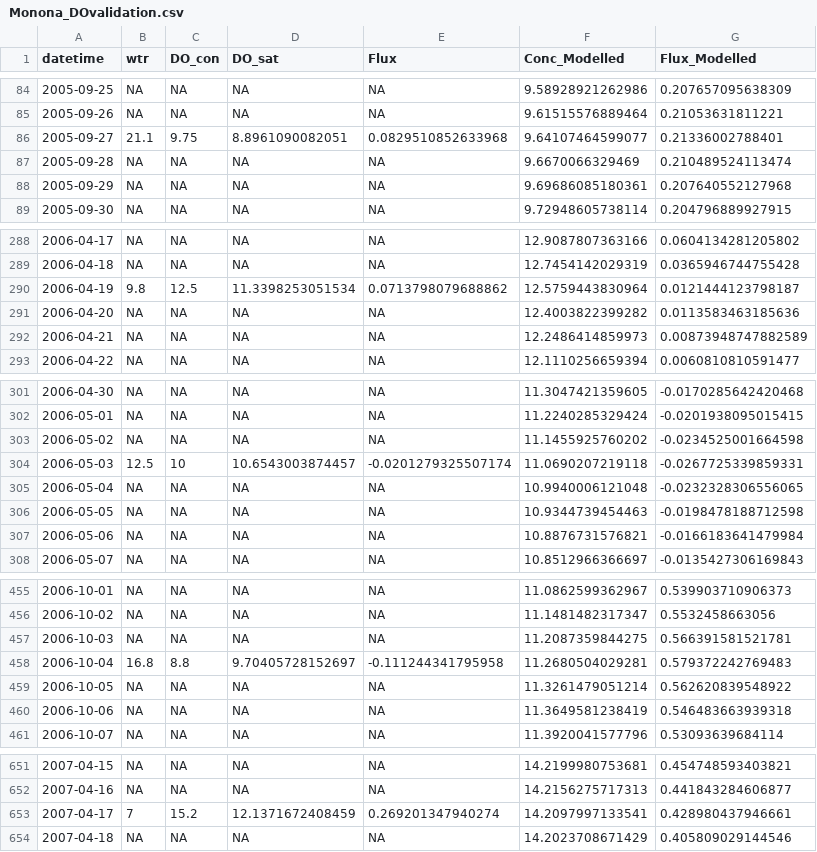
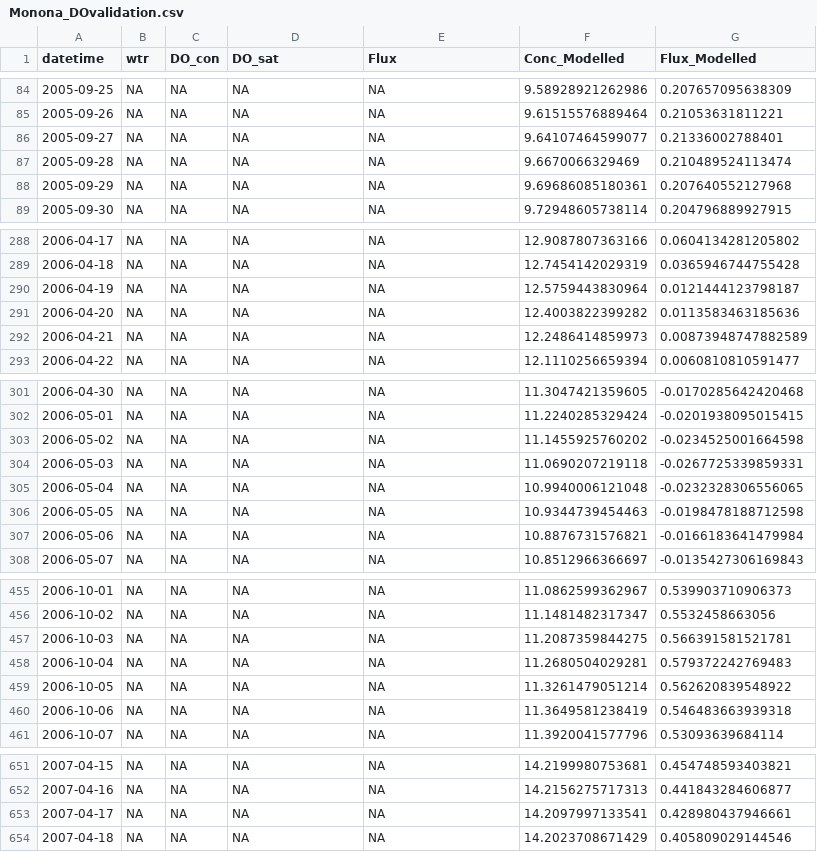
Before and after one commit to GLEON/SOS, a CSV file: MononaLake/Results/Monona_DOvalidation.csv, drawn as a sheet; only a part is shown, gaps mark what is left out; the diff covers the shown part only.

Commit message:
updated results of model runs

```diff
--- a/MononaLake/Results/Monona_DOvalidation.csv
+++ b/MononaLake/Results/Monona_DOvalidation.csv
@@ -85,3 +85,3 @@ datetime,wtr,DO_con,DO_sat,Flux,Conc_Modelled,Flux_Modelled
 2005-09-26,NA,NA,NA,NA,9.61515576889464,0.21053631811221
-2005-09-27,21.1,9.75,8.8961090082051,0.0829510852633968,9.64107464599077,0.21336002788401
+2005-09-27,NA,NA,NA,NA,9.64107464599077,0.21336002788401
 2005-09-28,NA,NA,NA,NA,9.6670066329469,0.210489524113474
@@ -289,3 +289,3 @@ datetime,wtr,DO_con,DO_sat,Flux,Conc_Modelled,Flux_Modelled
 2006-04-18,NA,NA,NA,NA,12.7454142029319,0.0365946744755428
-2006-04-19,9.8,12.5,11.3398253051534,0.0713798079688862,12.5759443830964,0.0121444123798187
+2006-04-19,NA,NA,NA,NA,12.5759443830964,0.0121444123798187
 2006-04-20,NA,NA,NA,NA,12.4003822399282,0.0113583463185636
@@ -303,3 +303,3 @@ datetime,wtr,DO_con,DO_sat,Flux,Conc_Modelled,Flux_Modelled
 2006-05-02,NA,NA,NA,NA,11.1455925760202,-0.0234525001664598
-2006-05-03,12.5,10,10.6543003874457,-0.0201279325507174,11.0690207219118,-0.0267725339859331
+2006-05-03,NA,NA,NA,NA,11.0690207219118,-0.0267725339859331
 2006-05-04,NA,NA,NA,NA,10.9940006121048,-0.0232328306556065
@@ -457,3 +457,3 @@ datetime,wtr,DO_con,DO_sat,Flux,Conc_Modelled,Flux_Modelled
 2006-10-03,NA,NA,NA,NA,11.2087359844275,0.566391581521781
-2006-10-04,16.8,8.8,9.70405728152697,-0.111244341795958,11.2680504029281,0.579372242769483
+2006-10-04,NA,NA,NA,NA,11.2680504029281,0.579372242769483
 2006-10-05,NA,NA,NA,NA,11.3261479051214,0.562620839548922
@@ -652,3 +652,3 @@ datetime,wtr,DO_con,DO_sat,Flux,Conc_Modelled,Flux_Modelled
 2007-04-16,NA,NA,NA,NA,14.2156275717313,0.441843284606877
-2007-04-17,7,15.2,12.1371672408459,0.269201347940274,14.2097997133541,0.428980437946661
+2007-04-17,NA,NA,NA,NA,14.2097997133541,0.428980437946661
 2007-04-18,NA,NA,NA,NA,14.2023708671429,0.405809029144546
```
Also changed, not shown: 88 edited cells elsewhere in this file, 1 other file.
